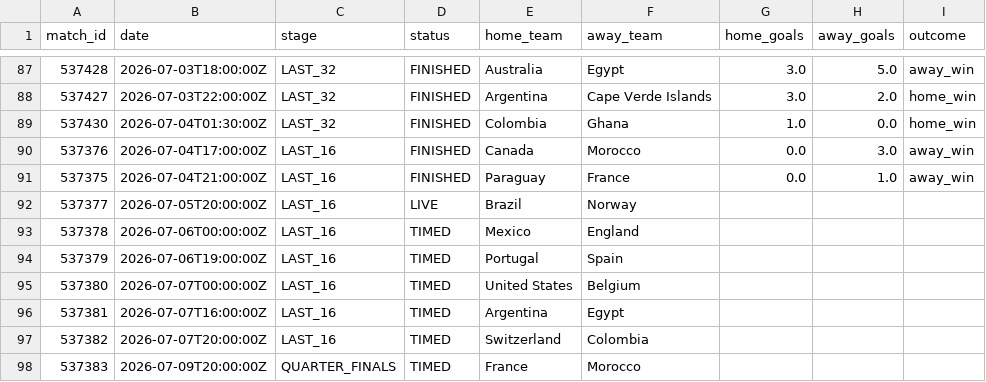
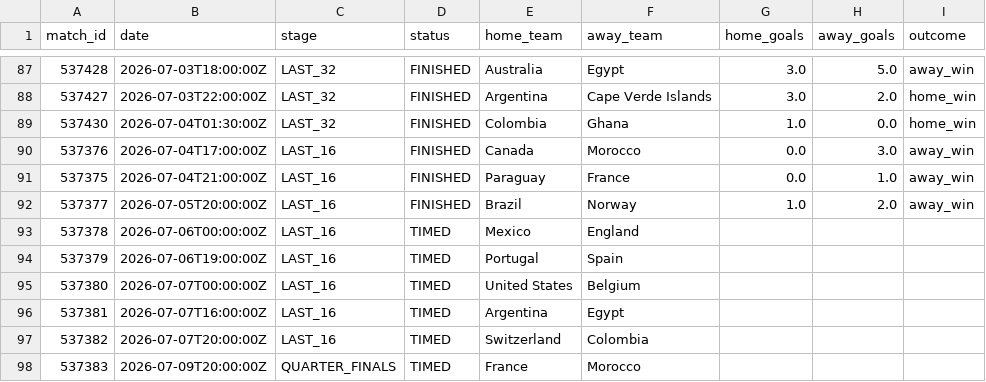
Before and after one commit to ABHIRAMKATARI1289/FIFA-WC-2026, a CSV file: data/processed/live_matches.csv, drawn as a sheet; only a part is shown, gaps mark what is left out.

```diff
--- a/data/processed/live_matches.csv
+++ b/data/processed/live_matches.csv
@@ -91,3 +91,3 @@ match_id,date,stage,status,home_team,away_team,home_goals,away_goals,outcome
 537375,2026-07-04T21:00:00Z,LAST_16,FINISHED,Paraguay,France,0.0,1.0,away_win
-537377,2026-07-05T20:00:00Z,LAST_16,LIVE,Brazil,Norway,,,
+537377,2026-07-05T20:00:00Z,LAST_16,FINISHED,Brazil,Norway,1.0,2.0,away_win
 537378,2026-07-06T00:00:00Z,LAST_16,TIMED,Mexico,England,,,
```
